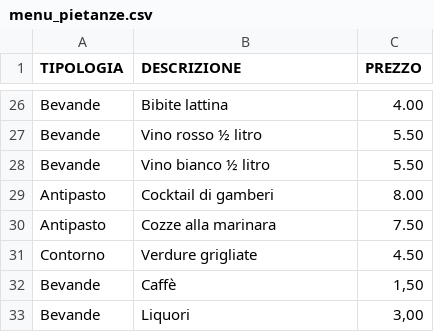
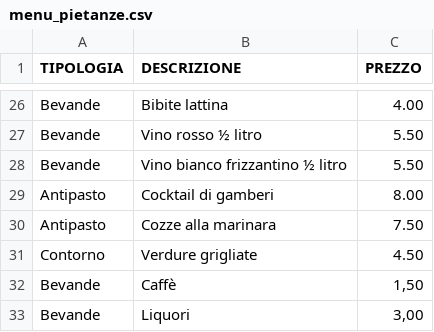
Before and after one commit to UserH725/comande-ristorante, a CSV file: menu_pietanze.csv, drawn as a sheet; only a part is shown, gaps mark what is left out.

Commit message:
Aggiornato menu pietanze

```diff
--- a/menu_pietanze.csv
+++ b/menu_pietanze.csv
@@ -27,3 +27,3 @@ Bevande;Bibite lattina;4.00
 Bevande;Vino rosso ½ litro;5.50
-Bevande;Vino bianco ½ litro;5.50
+Bevande;Vino bianco frizzantino ½ litro;5.50
 Antipasto;Cocktail di gamberi;8.00
```
